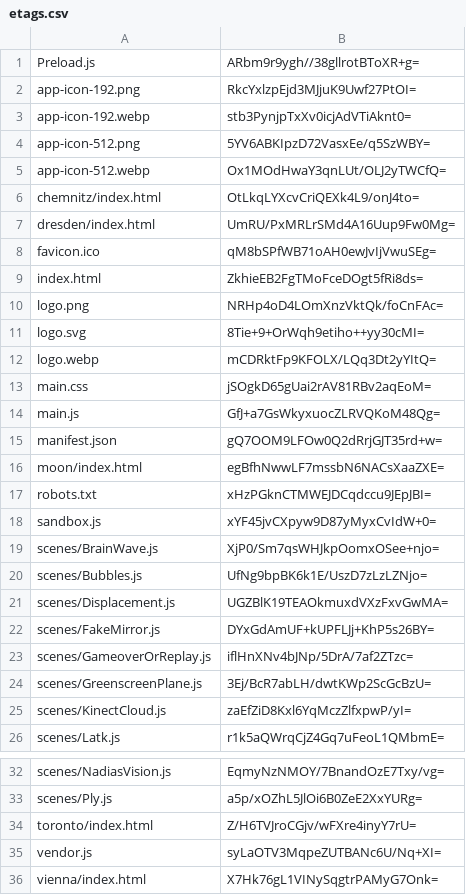
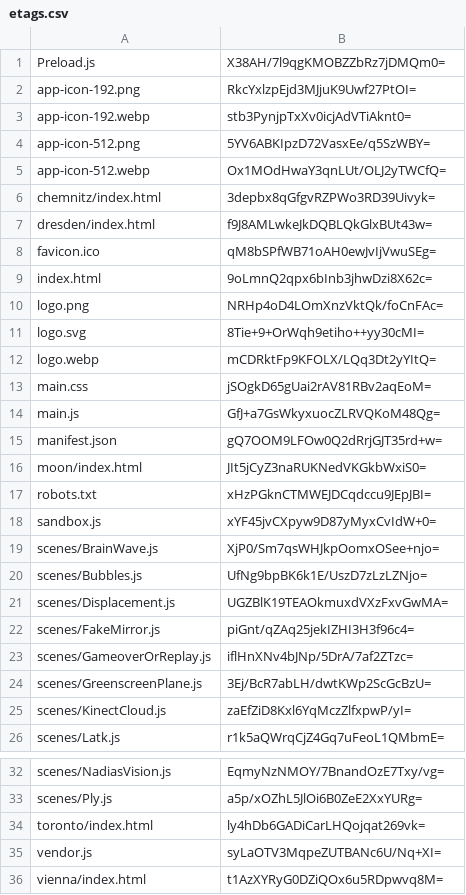
Before and after one commit to artificialmuseum/artificialmuseum.com, a CSV file: docs/etags.csv, drawn as a sheet; only a part is shown, gaps mark what is left out.

```diff
--- a/docs/etags.csv
+++ b/docs/etags.csv
@@ -1,2 +1,2 @@
-Preload.js,ARbm9r9ygh//38gllrotBToXR+g=
+Preload.js,X38AH/7l9qgKMOBZZbRz7jDMQm0=
 app-icon-192.png,RkcYxlzpEjd3MJjuK9Uwf27PtOI=
@@ -5,6 +5,6 @@ app-icon-512.png,5YV6ABKIpzD72VasxEe/q5SzWBY=
 app-icon-512.webp,Ox1MOdHwaY3qnLUt/OLJ2yTWCfQ=
-chemnitz/index.html,OtLkqLYXcvCriQEXk4L9/onJ4to=
-dresden/index.html,UmRU/PxMRLrSMd4A16Uup9Fw0Mg=
+chemnitz/index.html,3depbx8qGfgvRZPWo3RD39Uivyk=
+dresden/index.html,f9J8AMLwkeJkDQBLQkGlxBUt43w=
 favicon.ico,qM8bSPfWB71oAH0ewJvIjVwuSEg=
-index.html,ZkhieEB2FgTMoFceDOgt5fRi8ds=
+index.html,9oLmnQ2qpx6bInb3jhwDzi8X62c=
 logo.png,NRHp4oD4LOmXnzVktQk/foCnFAc=
@@ -15,3 +15,3 @@ main.js,GfJ+a7GsWkyxuocZLRVQKoM48Qg=
 manifest.json,gQ7OOM9LFOw0Q2dRrjGJT35rd+w=
-moon/index.html,egBfhNwwLF7mssbN6NACsXaaZXE=
+moon/index.html,JIt5jCyZ3naRUKNedVKGkbWxiS0=
 robots.txt,xHzPGknCTMWEJDCqdccu9JEpJBI=
@@ -21,3 +21,3 @@ scenes/Bubbles.js,UfNg9bpBK6k1E/UszD7zLzLZNjo=
 scenes/Displacement.js,UGZBlK19TEAOkmuxdVXzFxvGwMA=
-scenes/FakeMirror.js,DYxGdAmUF+kUPFLJj+KhP5s26BY=
+scenes/FakeMirror.js,piGnt/qZAq25jekIZHI3H3f96c4=
 scenes/GameoverOrReplay.js,iflHnXNv4bJNp/5DrA/7af2ZTzc=
@@ -33,4 +33,4 @@ scenes/NadiasVision.js,EqmyNzNMOY/7BnandOzE7Txy/vg=
 scenes/Ply.js,a5p/xOZhL5JlOi6B0ZeE2XxYURg=
-toronto/index.html,Z/H6TVJroCGjv/wFXre4inyY7rU=
+toronto/index.html,ly4hDb6GADiCarLHQojqat269vk=
 vendor.js,syLaOTV3MqpeZUTBANc6U/Nq+XI=
-vienna/index.html,X7Hk76gL1VINySqgtrPAMyG7Onk=
+vienna/index.html,t1AzXYRyG0DZiQOx6u5RDpwvq8M=
```
Also changed, not shown: 16 other files.
